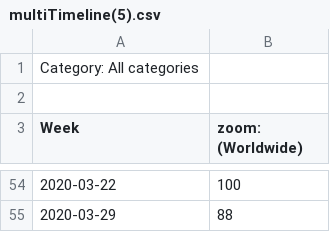
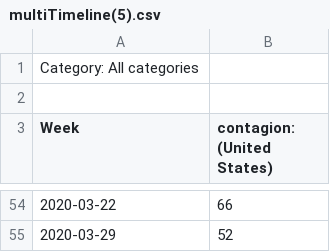
Before and after one commit to connorrothschild/D3.js, a CSV file: quarantine-trends/data-cleaning/data/multiTimeline(5).csv, drawn as a sheet; only a part is shown, gaps mark what is left out; the diff covers the shown part only.

```diff
--- a/quarantine-trends/data-cleaning/data/multiTimeline(5).csv
+++ b/quarantine-trends/data-cleaning/data/multiTimeline(5).csv
@@ -2,2 +2,2 @@ Category: All categories
 
-Week,zoom: (Worldwide)
+Week,contagion: (United States)
@@ -54,2 +54,2 @@ Week,zoom: (Worldwide)
-2020-03-22,100
-2020-03-29,88
+2020-03-22,66
+2020-03-29,52
```
Also changed, not shown: 48 edited cells elsewhere in this file, quarantine-trends/data-cleaning/data/final/data.csv, 10 other files.
